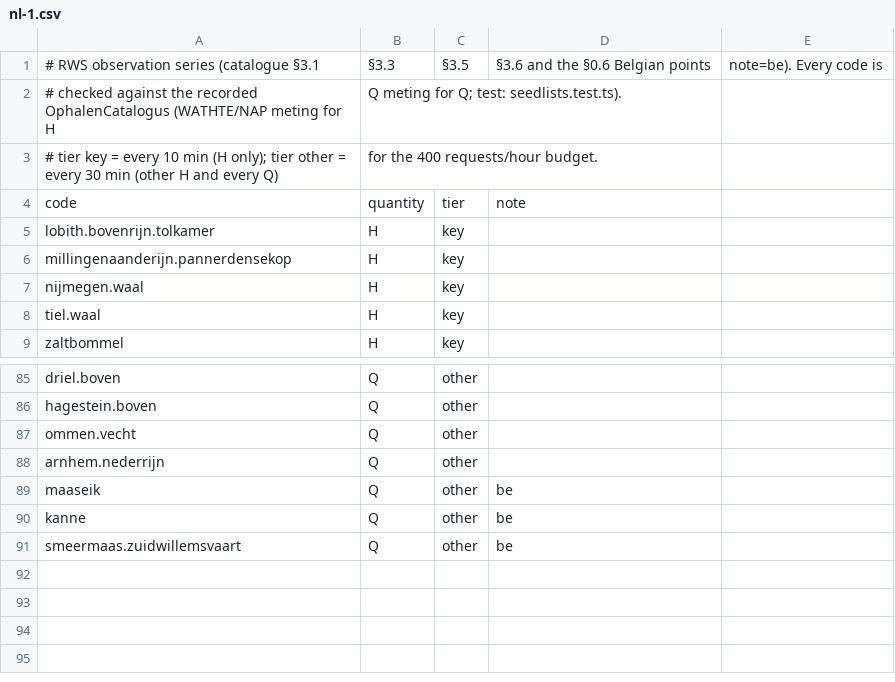
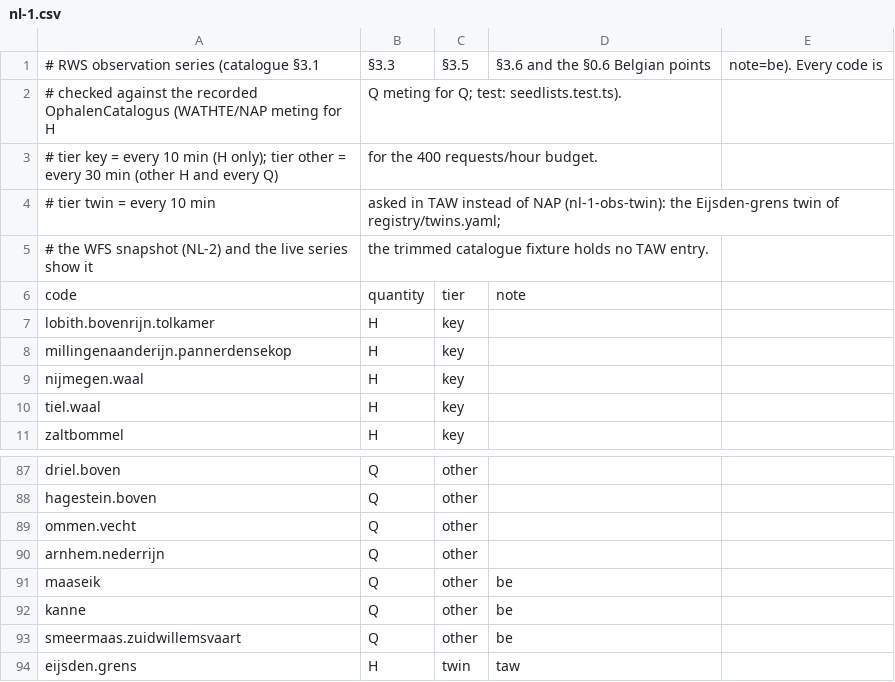
Before and after one commit to mwijkhuisen/Waterheight, a CSV file: registry/seed/nl-1.csv, drawn as a sheet; only a part is shown, gaps mark what is left out; the diff names each change by its address in the sheet, - before the commit and + after, or states it on an @@ line.

```diff
--- a/registry/seed/nl-1.csv
+++ b/registry/seed/nl-1.csv
+row 4: # tier twin = every 10 min | asked in TAW instead of NAP (nl-1-obs-twin): the Eijsden-grens twin of registry/twins.yaml;
+row 5: # the WFS snapshot (NL-2) and the live series show it | the trimmed catalogue fixture holds no TAW entry.
+row 94: eijsden.grens | H | twin | taw
```
Also changed, not shown: 5 other files.
